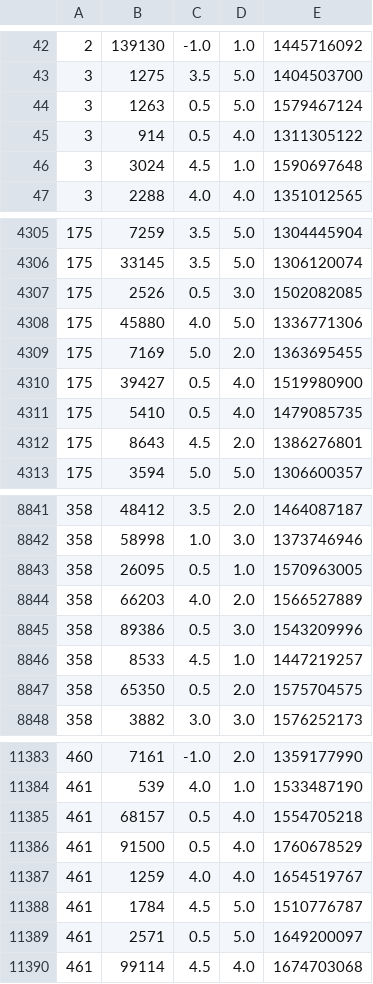
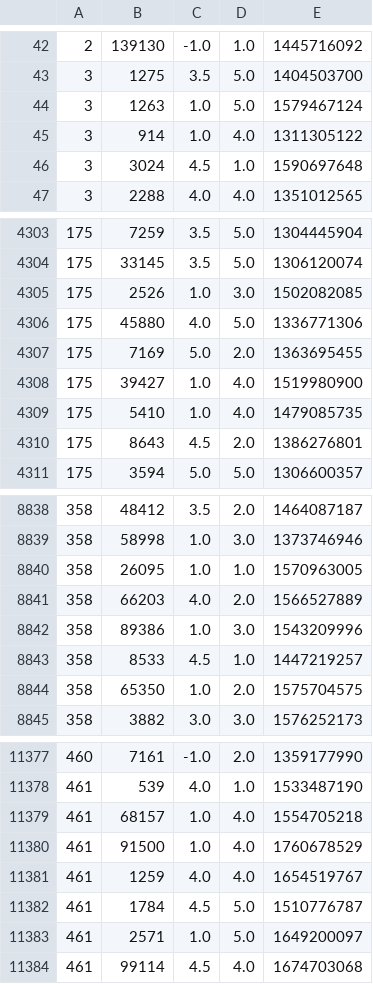
Before and after one commit to PhilipLGQ/CS460-Systems-For-Data-Management, a CSV file: src/main/resources/ratings_medium_delta.csv, drawn as a sheet; only a part is shown, gaps mark what is left out; the diff covers the shown part only.

```diff
--- a/src/main/resources/ratings_medium_delta.csv
+++ b/src/main/resources/ratings_medium_delta.csv
@@ -43,4 +43,4 @@
 3|1275|3.5|5.0|1404503700
-3|1263|0.5|5.0|1579467124
-3|914|0.5|4.0|1311305122
+3|1263|1.0|5.0|1579467124
+3|914|1.0|4.0|1311305122
 3|3024|4.5|1.0|1590697648
@@ -4306,7 +4304,7 @@
 175|33145|3.5|5.0|1306120074
-175|2526|0.5|3.0|1502082085
+175|2526|1.0|3.0|1502082085
 175|45880|4.0|5.0|1336771306
 175|7169|5.0|2.0|1363695455
-175|39427|0.5|4.0|1519980900
-175|5410|0.5|4.0|1479085735
+175|39427|1.0|4.0|1519980900
+175|5410|1.0|4.0|1479085735
 175|8643|4.5|2.0|1386276801
@@ -8842,7 +8839,7 @@
 358|58998|1.0|3.0|1373746946
-358|26095|0.5|1.0|1570963005
+358|26095|1.0|1.0|1570963005
 358|66203|4.0|2.0|1566527889
-358|89386|0.5|3.0|1543209996
+358|89386|1.0|3.0|1543209996
 358|8533|4.5|1.0|1447219257
-358|65350|0.5|2.0|1575704575
+358|65350|1.0|2.0|1575704575
 358|3882|3.0|3.0|1576252173
@@ -11384,7 +11378,7 @@
 461|539|4.0|1.0|1533487190
-461|68157|0.5|4.0|1554705218
-461|91500|0.5|4.0|1760678529
+461|68157|1.0|4.0|1554705218
+461|91500|1.0|4.0|1760678529
 461|1259|4.0|4.0|1654519767
 461|1784|4.5|5.0|1510776787
-461|2571|0.5|5.0|1649200097
+461|2571|1.0|5.0|1649200097
 461|99114|4.5|4.0|1674703068
```
Also changed, not shown: 6 removed rows and 52 edited cells elsewhere in this file, src/main/resources/aggr-res.csv, src/main/resources/aggr-res2.csv, 12 other files.
